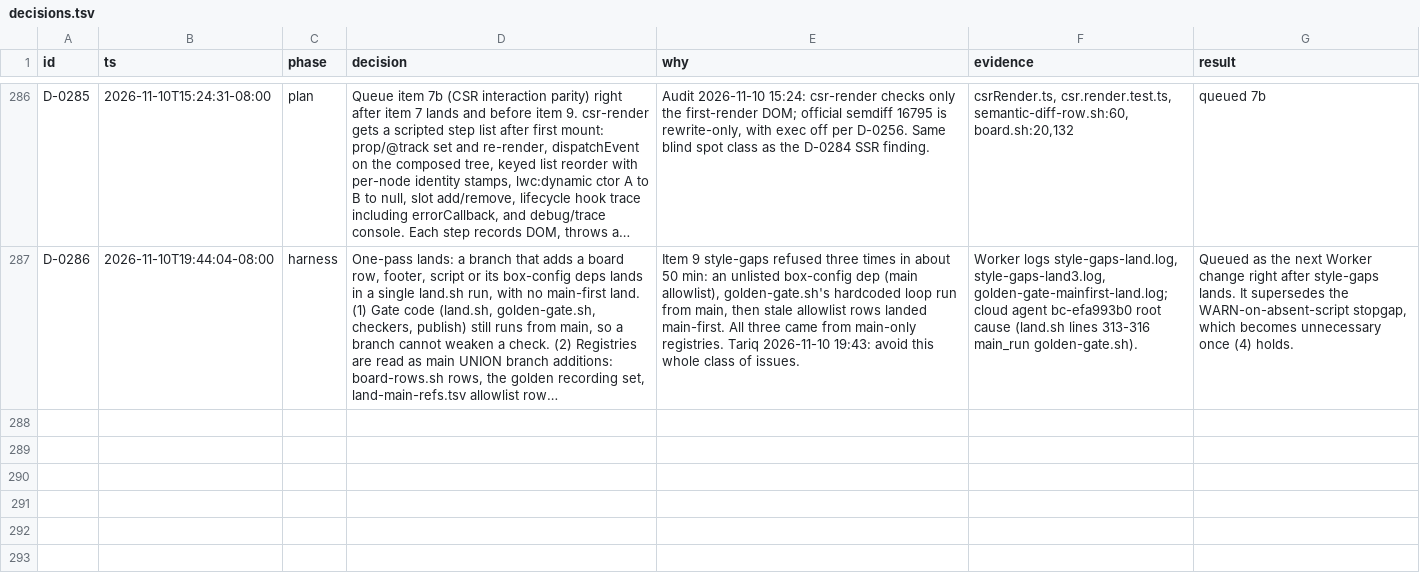
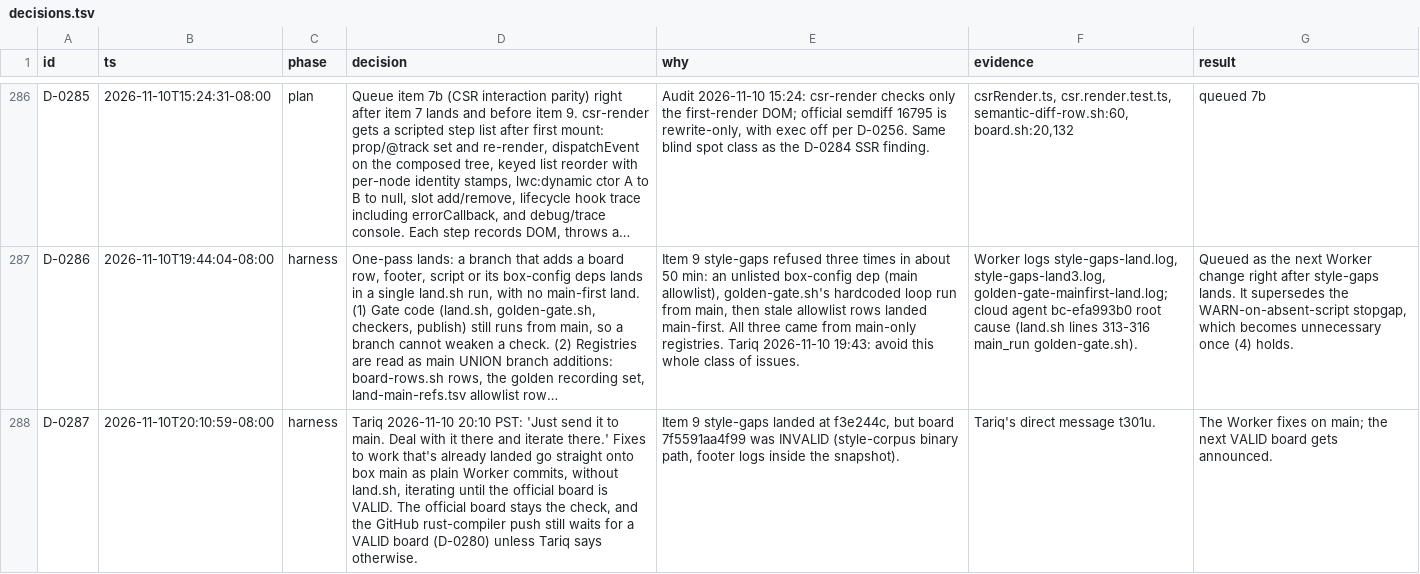
Before and after one commit to tariqrafique/lwc, a TSV file: handoff/notes/lwc-rust-migrate/decisions.tsv, drawn as a sheet; only a part is shown, gaps mark what is left out; long unchanged cells end in …; the diff names each change by its address in the sheet, - before the commit and + after, or states it on an @@ line.

```diff
--- a/handoff/notes/lwc-rust-migrate/decisions.tsv
+++ b/handoff/notes/lwc-rust-migrate/decisions.tsv
+row 288: D-0287 | 2026-11-10T20:10:59-08:00 | harness | Tariq 2026-11-10 20:10 PST: 'Just send it to main. Deal with it there and iterate there.' Fixes to work that's already landed go straight onto box main as plain Worker commits, without land.sh, iterating until the official board is VALID. The official board stays the check, and the GitHub rust-compiler push still waits for a VALID board (D-0280) unless Tariq says otherwise. | Item 9 style-gaps landed at f3e244c, but board 7f5591aa4f99 was INVALID (style-corpus binary path, footer logs inside the snapshot). | Tariq's direct message t301u. | The Worker fixes on main; the next VALID board gets announced.
```
Also changed, not shown: compiler-rust/harness/decisions.snapshot.tsv, compiler-rust/scripts/land-main-refs.tsv, 45 other files.
